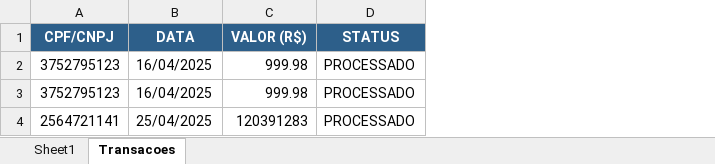
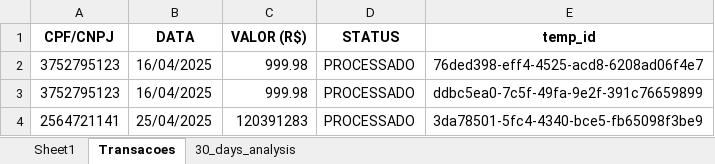
Before and after one commit to Xesadas/analise_dualbank, an Excel workbook: stores.xlsx, sheet Transacoes, drawn as a sheet; values as stored, in another font and other column widths than the file's, no borders; the diff names each change by its address in the sheet, - before the commit and + after, or states it on an @@ line.

```diff
--- a/stores.xlsx (sheet Transacoes)
+++ b/stores.xlsx (sheet Transacoes)
+sheet tab: 30_days_analysis
+column E (temp_id), rows 2-4: 76ded398-eff4-4525-acd8-6208ad06f4e7 | ddbc5ea0-7c5f-49fa-9e2f-391c76659899 | 3da78501-5fc4-4340-bce5-fb65098f3be9
@@ A1:D1 fill: #2D5F8A → none, text colour: #FFFFFF → black @@
```
Also changed, not shown: sheet Sheet1, 6 other files.
